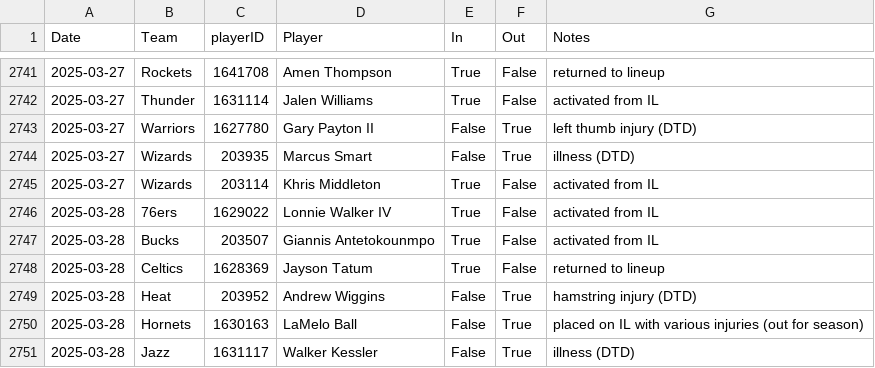
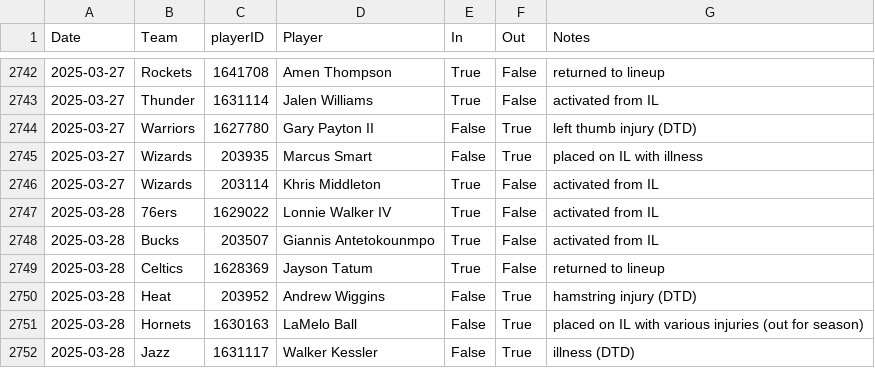
Before and after one commit to sravanpannala/csv, a CSV file: NBA_prosptran_injuries_2024.csv, drawn as a sheet; only a part is shown, gaps mark what is left out; the diff covers the shown part only.

```diff
--- a/NBA_prosptran_injuries_2024.csv
+++ b/NBA_prosptran_injuries_2024.csv
@@ -2743,3 +2744,3 @@ Date,Team,playerID,Player,In,Out,Notes
 2025-03-27,Warriors,1627780,Gary Payton II,False,True,left thumb injury (DTD)
-2025-03-27,Wizards,203935,Marcus Smart,False,True,illness (DTD)
+2025-03-27,Wizards,203935,Marcus Smart,False,True,placed on IL with illness
 2025-03-27,Wizards,203114,Khris Middleton,True,False,activated from IL
```
Also changed, not shown: 20 added rows elsewhere in this file, NBA_Adj_Ratings_2024_2025.csv, NBA_Shot_Quality_2024_2025_V2.csv.
